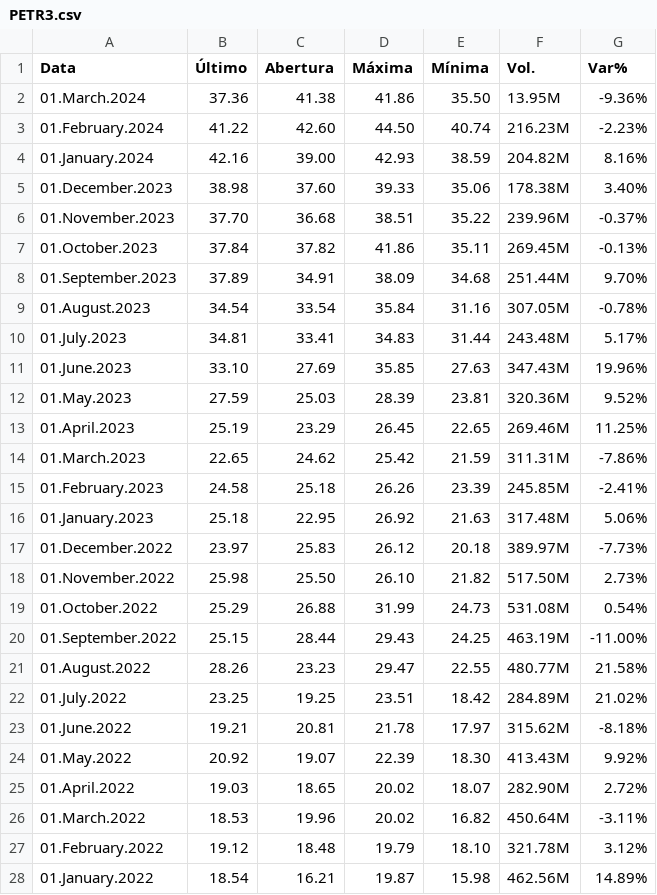
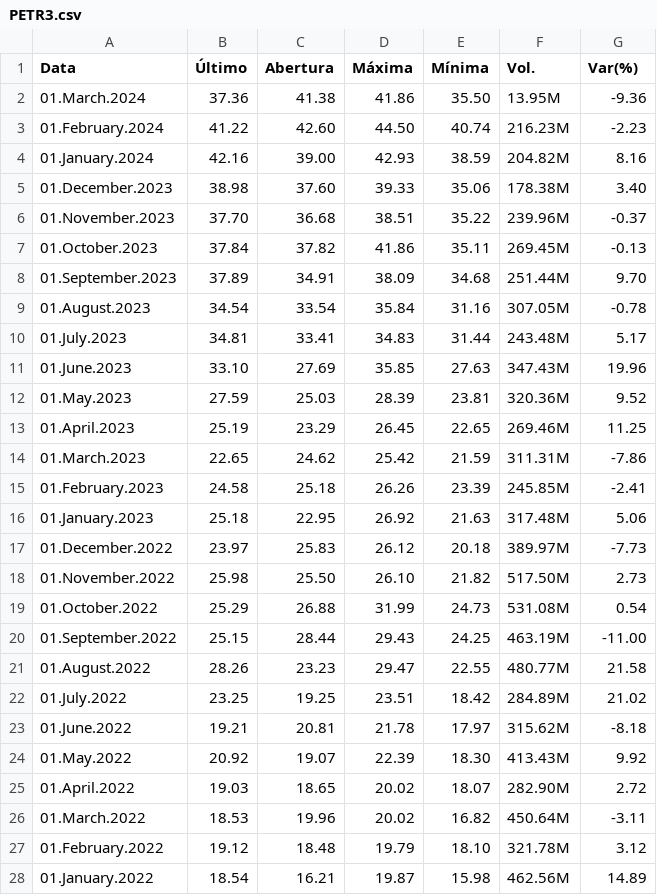
Before and after one commit to DjallenDias/IDSProject, a CSV file: PETR3.csv, drawn as a sheet; only a part is shown; the diff covers the shown part only.

Commit message:
Adicionado medidas de centralidade e boxplots
Foram adicionados medidas de centralidade e os boxplots na análise da PETR3(Ações da petrobrás)

```diff
--- a/PETR3.csv
+++ b/PETR3.csv
@@ -1,28 +1,28 @@
-"Data","Último","Abertura","Máxima","Mínima","Vol.","Var%"
-"01.March.2024","37.36","41.38","41.86","35.50","13.95M","-9.36%"
-"01.February.2024","41.22","42.60","44.50","40.74","216.23M","-2.23%"
-"01.January.2024","42.16","39.00","42.93","38.59","204.82M","8.16%"
-"01.December.2023","38.98","37.60","39.33","35.06","178.38M","3.40%"
-"01.November.2023","37.70","36.68","38.51","35.22","239.96M","-0.37%"
-"01.October.2023","37.84","37.82","41.86","35.11","269.45M","-0.13%"
-"01.September.2023","37.89","34.91","38.09","34.68","251.44M","9.70%"
-"01.August.2023","34.54","33.54","35.84","31.16","307.05M","-0.78%"
-"01.July.2023","34.81","33.41","34.83","31.44","243.48M","5.17%"
-"01.June.2023","33.10","27.69","35.85","27.63","347.43M","19.96%"
-"01.May.2023","27.59","25.03","28.39","23.81","320.36M","9.52%"
-"01.April.2023","25.19","23.29","26.45","22.65","269.46M","11.25%"
-"01.March.2023","22.65","24.62","25.42","21.59","311.31M","-7.86%"
-"01.February.2023","24.58","25.18","26.26","23.39","245.85M","-2.41%"
-"01.January.2023","25.18","22.95","26.92","21.63","317.48M","5.06%"
-"01.December.2022","23.97","25.83","26.12","20.18","389.97M","-7.73%"
-"01.November.2022","25.98","25.50","26.10","21.82","517.50M","2.73%"
-"01.October.2022","25.29","26.88","31.99","24.73","531.08M","0.54%"
-"01.September.2022","25.15","28.44","29.43","24.25","463.19M","-11.00%"
-"01.August.2022","28.26","23.23","29.47","22.55","480.77M","21.58%"
-"01.July.2022","23.25","19.25","23.51","18.42","284.89M","21.02%"
-"01.June.2022","19.21","20.81","21.78","17.97","315.62M","-8.18%"
-"01.May.2022","20.92","19.07","22.39","18.30","413.43M","9.92%"
-"01.April.2022","19.03","18.65","20.02","18.07","282.90M","2.72%"
-"01.March.2022","18.53","19.96","20.02","16.82","450.64M","-3.11%"
-"01.February.2022","19.12","18.48","19.79","18.10","321.78M","3.12%"
-"01.January.2022","18.54","16.21","19.87","15.98","462.56M","14.89%"
+Data,Último,Abertura,Máxima,Mínima,Vol.,Var(%)
+01.March.2024,37.36,41.38,41.86,35.50,13.95M,-9.36
+01.February.2024,41.22,42.60,44.50,40.74,216.23M,-2.23
+01.January.2024,42.16,39.00,42.93,38.59,204.82M,8.16
+01.December.2023,38.98,37.60,39.33,35.06,178.38M,3.40
+01.November.2023,37.70,36.68,38.51,35.22,239.96M,-0.37
+01.October.2023,37.84,37.82,41.86,35.11,269.45M,-0.13
+01.September.2023,37.89,34.91,38.09,34.68,251.44M,9.70
+01.August.2023,34.54,33.54,35.84,31.16,307.05M,-0.78
+01.July.2023,34.81,33.41,34.83,31.44,243.48M,5.17
+01.June.2023,33.10,27.69,35.85,27.63,347.43M,19.96
+01.May.2023,27.59,25.03,28.39,23.81,320.36M,9.52
+01.April.2023,25.19,23.29,26.45,22.65,269.46M,11.25
+01.March.2023,22.65,24.62,25.42,21.59,311.31M,-7.86
+01.February.2023,24.58,25.18,26.26,23.39,245.85M,-2.41
+01.January.2023,25.18,22.95,26.92,21.63,317.48M,5.06
+01.December.2022,23.97,25.83,26.12,20.18,389.97M,-7.73
+01.November.2022,25.98,25.50,26.10,21.82,517.50M,2.73
+01.October.2022,25.29,26.88,31.99,24.73,531.08M,0.54
+01.September.2022,25.15,28.44,29.43,24.25,463.19M,-11.00
+01.August.2022,28.26,23.23,29.47,22.55,480.77M,21.58
+01.July.2022,23.25,19.25,23.51,18.42,284.89M,21.02
+01.June.2022,19.21,20.81,21.78,17.97,315.62M,-8.18
+01.May.2022,20.92,19.07,22.39,18.30,413.43M,9.92
+01.April.2022,19.03,18.65,20.02,18.07,282.90M,2.72
+01.March.2022,18.53,19.96,20.02,16.82,450.64M,-3.11
+01.February.2022,19.12,18.48,19.79,18.10,321.78M,3.12
+01.January.2022,18.54,16.21,19.87,15.98,462.56M,14.89
```
Also changed, not shown: 57 edited cells elsewhere in this file, 1 other file.
